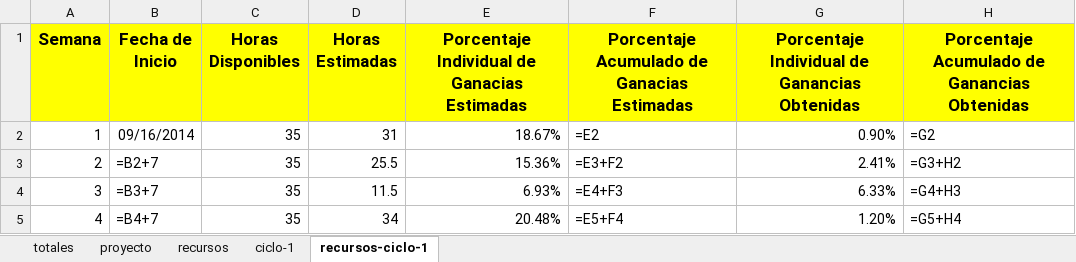
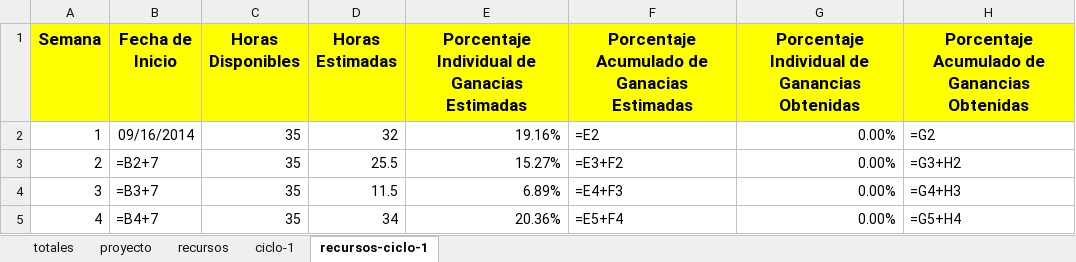
Before and after one commit to jw92/PPR, an Excel workbook: tspi/plan.xlsx, sheet recursos-ciclo-1, drawn as a sheet; values as stored, in another font and other column widths than the file's, no borders; formulas without a stored value are shown as written; charts and pictures not drawn; the diff names each change by its address in the sheet, - before the commit and + after, or states it on an @@ line.

```diff
--- a/tspi/plan.xlsx (sheet recursos-ciclo-1)
+++ b/tspi/plan.xlsx (sheet recursos-ciclo-1)
-D2 (Horas Estimadas): 31
+D2 (Horas Estimadas): 32
-E2: 18.67%
+E2: 19.16%
-G2: 0.90%
+G2: 0.00%
-E3: 15.36%
+E3: 15.27%
-G3: 2.41%
+G3: 0.00%
-E4: 6.93%
+E4: 6.89%
-G4: 6.33%
+G4: 0.00%
-E5: 20.48%
+E5: 20.36%
-G5: 1.20%
+G5: 0.00%
```
Also changed, not shown: sheet ciclo-1, sheet proyecto, sheet recursos, sheet totales, charts or pictures, 59 other files.
